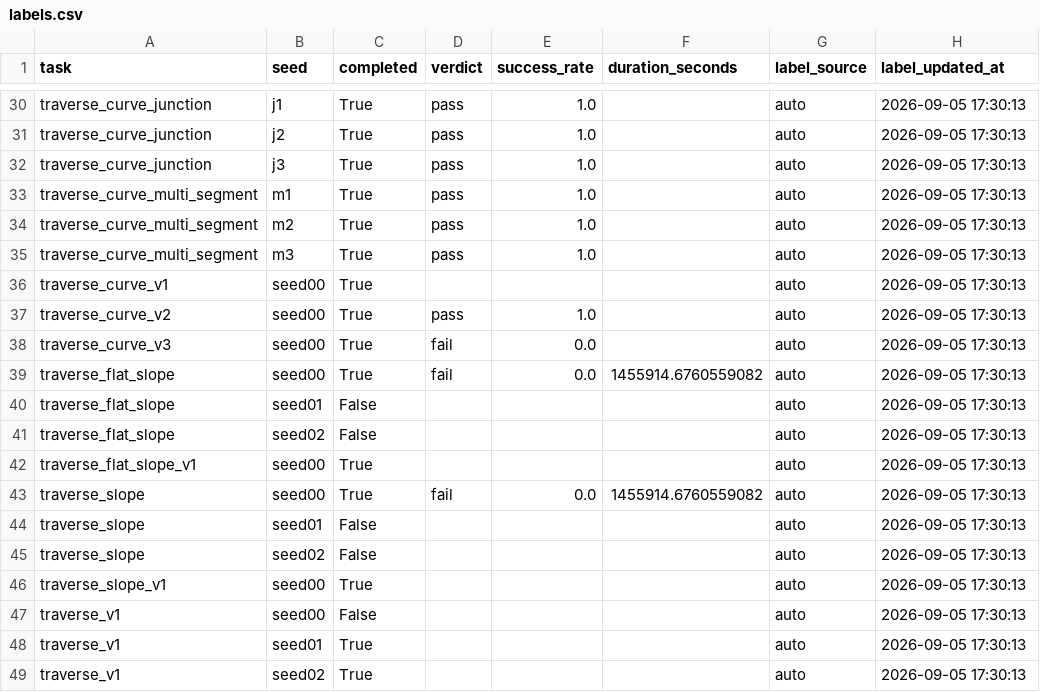
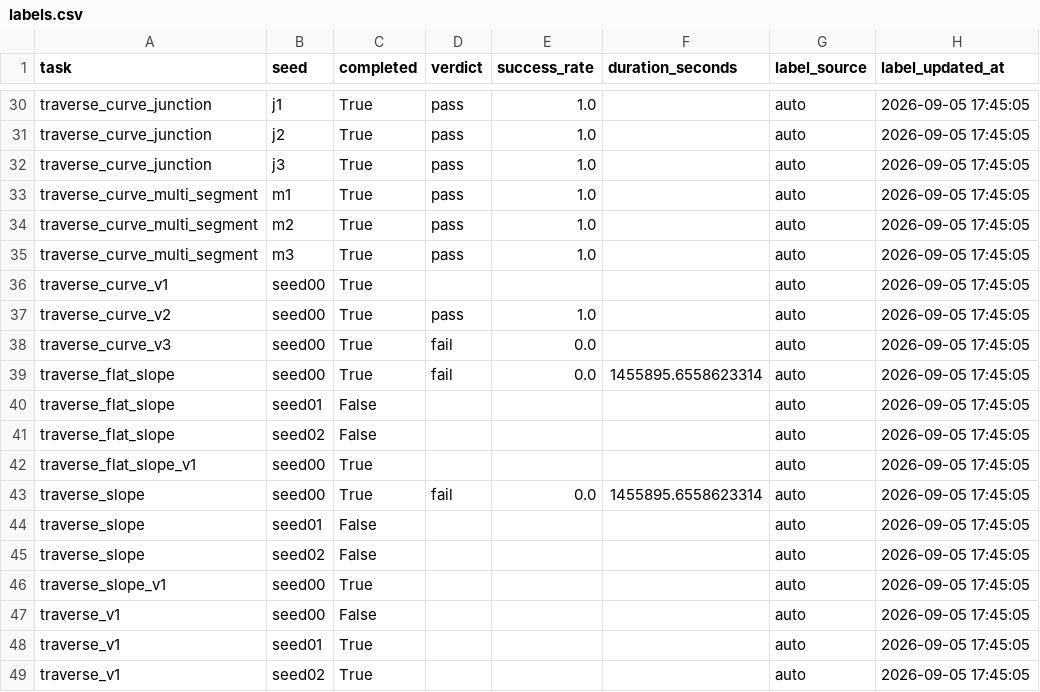
Before and after one commit to Anhao1314/go2_lianghua, a CSV file: data/datasets/labels.csv, drawn as a sheet; only a part is shown, gaps mark what is left out; the diff covers the shown part only; the diff names each change by its address in the sheet, - before the commit and + after, or states it on an @@ line.

```diff
--- a/data/datasets/labels.csv
+++ b/data/datasets/labels.csv
-H30:H49 (label_updated_at): 2026-09-05 17:30:13
+H30:H49 (label_updated_at): 2026-09-05 17:45:05
-F39 (duration_seconds): 1455914.6760559082
+F39 (duration_seconds): 1455895.6558623314
-F43 (duration_seconds): 1455914.6760559082
+F43 (duration_seconds): 1455895.6558623314
```
Also changed, not shown: 26 edited cells elsewhere in this file, data/datasets/runs.csv, 1 other file.
